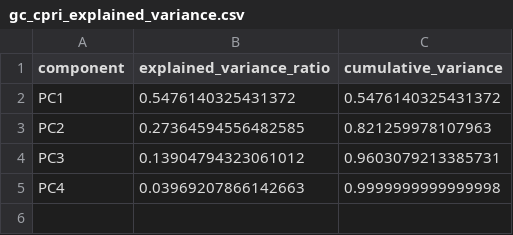
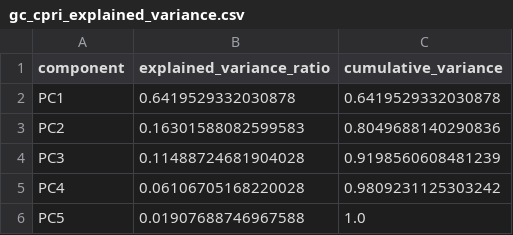
Before and after one commit to lacarabela/GC-CPRI, a CSV file: data/final/gc_cpri_explained_variance.csv, drawn as a sheet.

```diff
--- a/data/final/gc_cpri_explained_variance.csv
+++ b/data/final/gc_cpri_explained_variance.csv
@@ -1,5 +1,6 @@
 component,explained_variance_ratio,cumulative_variance
-PC1,0.5476140325431372,0.5476140325431372
-PC2,0.27364594556482585,0.821259978107963
-PC3,0.13904794323061012,0.9603079213385731
-PC4,0.03969207866142663,0.9999999999999998
+PC1,0.6419529332030878,0.6419529332030878
+PC2,0.16301588082599583,0.8049688140290836
+PC3,0.11488724681904028,0.9198560608481239
+PC4,0.06106705168220028,0.9809231125303242
+PC5,0.01907688746967588,1.0
```
Also changed, not shown: data/final/gc_cpri_pca_loadings.csv, data/final/gc_cpri_scored_counties.csv, 4 other files.
